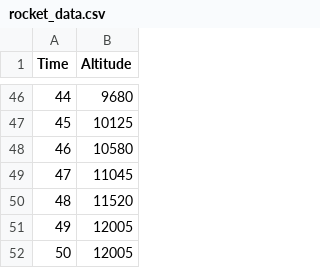
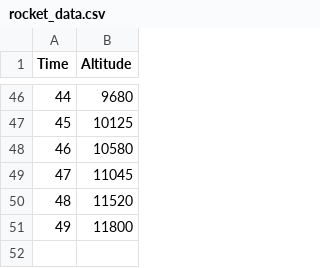
Before and after one commit to PetrTeichgrab/rocket-start-numerical-simulation, a CSV file: rocket_data.csv, drawn as a sheet; only a part is shown, gaps mark what is left out.

```diff
--- a/rocket_data.csv
+++ b/rocket_data.csv
@@ -50,3 +50,2 @@ Time,Altitude
 48,11520
-49,12005
-50,12005
+49,11800
```
Also changed, not shown: 2 other files.
